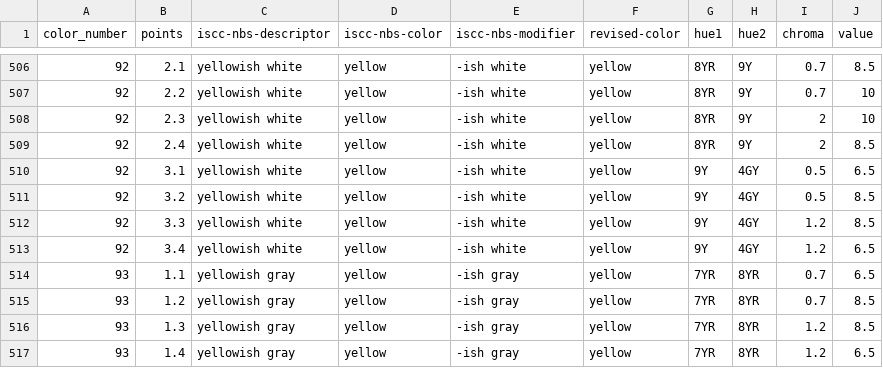
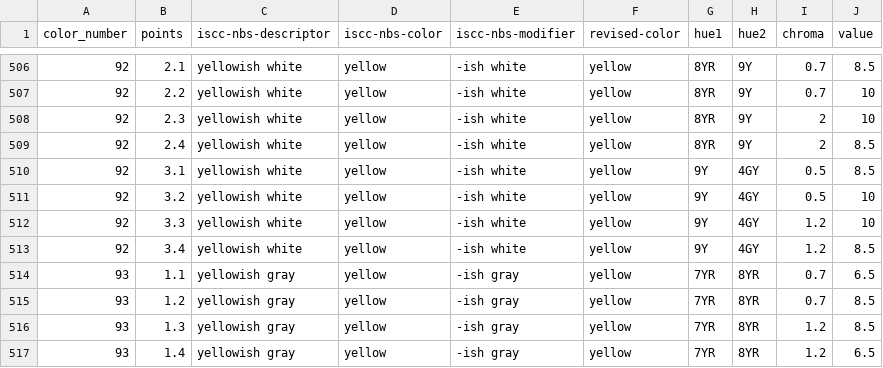
Before and after one commit to ChrisGVE/MunsellSpace, a CSV file: assets/ISCC-NBS-Definitions.csv, drawn as a sheet; only a part is shown, gaps mark what is left out.

```diff
--- a/assets/ISCC-NBS-Definitions.csv
+++ b/assets/ISCC-NBS-Definitions.csv
@@ -509,6 +509,6 @@ color_number,points,iscc-nbs-descriptor,iscc-nbs-color,iscc-nbs-modifier,revised
 92,2.4,yellowish white,yellow,-ish white,yellow,8YR,9Y,2,8.5
-92,3.1,yellowish white,yellow,-ish white,yellow,9Y,4GY,0.5,6.5
-92,3.2,yellowish white,yellow,-ish white,yellow,9Y,4GY,0.5,8.5
-92,3.3,yellowish white,yellow,-ish white,yellow,9Y,4GY,1.2,8.5
-92,3.4,yellowish white,yellow,-ish white,yellow,9Y,4GY,1.2,6.5
+92,3.1,yellowish white,yellow,-ish white,yellow,9Y,4GY,0.5,8.5
+92,3.2,yellowish white,yellow,-ish white,yellow,9Y,4GY,0.5,10
+92,3.3,yellowish white,yellow,-ish white,yellow,9Y,4GY,1.2,10
+92,3.4,yellowish white,yellow,-ish white,yellow,9Y,4GY,1.2,8.5
 93,1.1,yellowish gray,yellow,-ish gray,yellow,7YR,8YR,0.7,6.5
```
Also changed, not shown: 26 other files.
